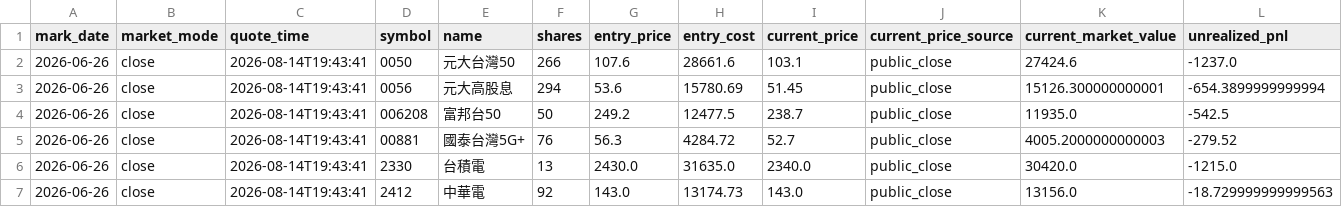
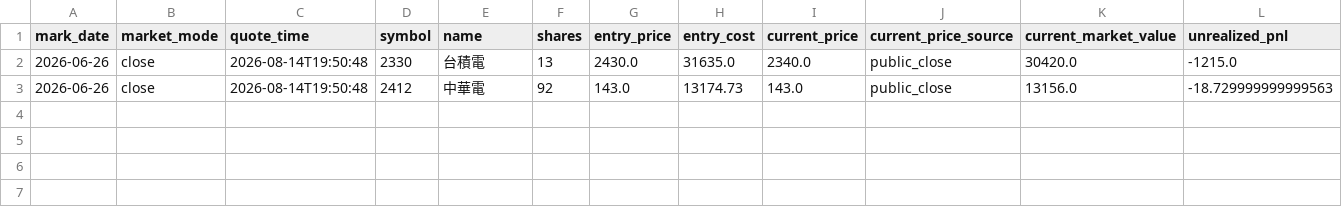
Before and after one commit to TonyTCFu/futienchun.com, a CSV file: data/model_portfolio_market_2026-06-26.csv, drawn as a sheet; only a part is shown; removed rows and columns are numbered as before the commit, all else as after; rows hold the shown columns only; the diff names each change by its address in the sheet, - before the commit and + after, or states it on an @@ line.

Commit message:
feat: sync data and dashboard updates on 2026-08-14 19:51:06

```diff
--- a/data/model_portfolio_market_2026-06-26.csv
+++ b/data/model_portfolio_market_2026-06-26.csv
-row 2: 2026-06-26 | close | 2026-08-14T19:43:41 | 0050 | 元大台灣50 | 266 | 107.6 | 28661.6 | 103.1 | public_close | 27424.6 | -1237.0
-row 3: 2026-06-26 | close | 2026-08-14T19:43:41 | 0056 | 元大高股息 | 294 | 53.6 | 15780.69 | 51.45 | public_close | 15126.300000000001 | -654.3899999999994
-row 4: 2026-06-26 | close | 2026-08-14T19:43:41 | 006208 | 富邦台50 | 50 | 249.2 | 12477.5 | 238.7 | public_close | 11935.0 | -542.5
-row 5: 2026-06-26 | close | 2026-08-14T19:43:41 | 00881 | 國泰台灣5G+ | 76 | 56.3 | 4284.72 | 52.7 | public_close | 4005.2000000000003 | -279.52
-C2:C3 (quote_time): 2026-08-14T19:43:41
+C2:C3 (quote_time): 2026-08-14T19:50:48
```
Also changed, not shown: data/model_portfolio_2026-06-03.csv, data/model_portfolio_latest.csv, 6 other files.
